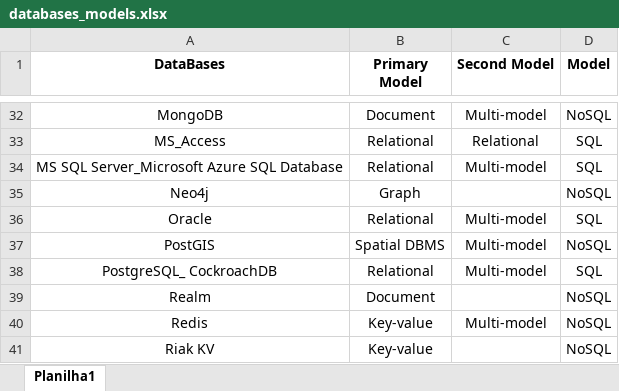
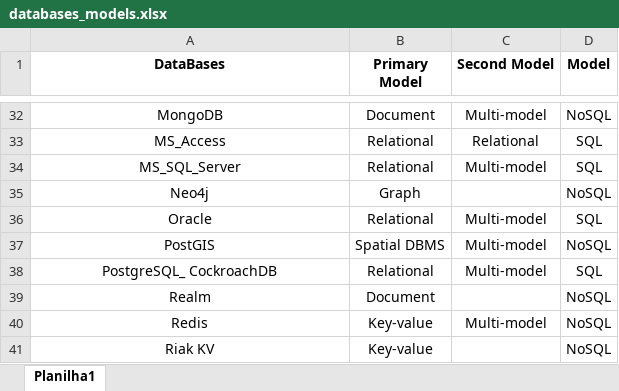
Before and after one commit to gems-uff/db-mining, an Excel workbook: resources/databases_models.xlsx, sheet Planilha1, drawn as a sheet; only a part is shown, gaps mark what is left out; values as stored, in another font and other column widths than the file's, no borders; the diff names each change by its address in the sheet, - before the commit and + after, or states it on an @@ line.

```diff
--- a/resources/databases_models.xlsx (sheet Planilha1)
+++ b/resources/databases_models.xlsx (sheet Planilha1)
-A34 (DataBases): MS SQL Server_Microsoft Azure SQL Database
+A34 (DataBases): MS_SQL_Server
```
Also changed, not shown: resources/historical_join_db.xlsx, src/modelsTeste.xlsx, 7 other files.
